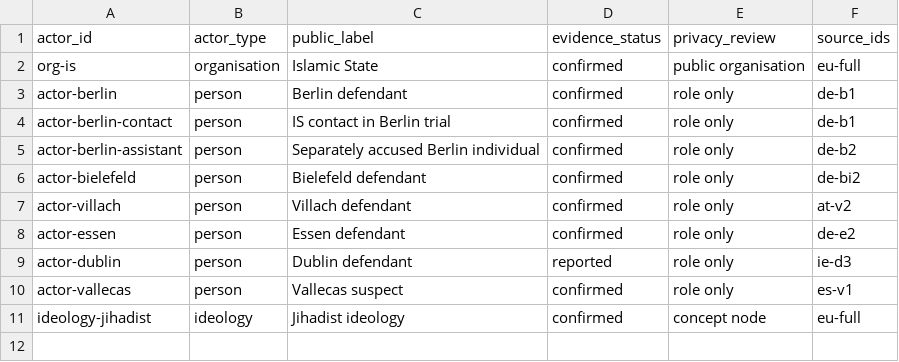
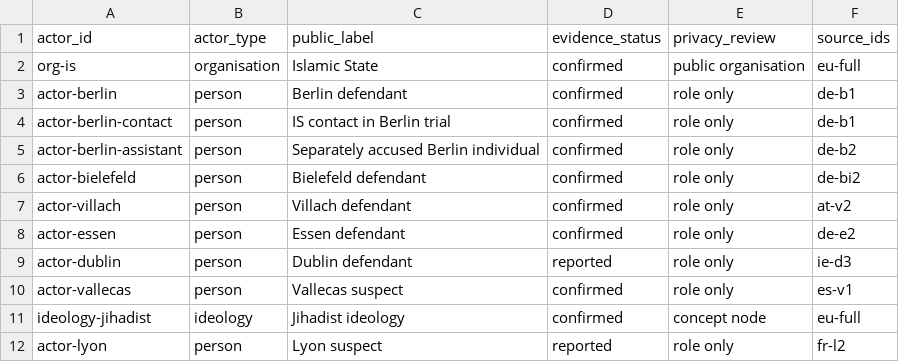
Before and after one commit to npccryptodude-hash/npcsignals, a CSV file: research/terror-in-eu-eea/data/jihadist_2025_actors.csv, drawn as a sheet; the diff names each change by its address in the sheet, - before the commit and + after, or states it on an @@ line.

```diff
--- a/research/terror-in-eu-eea/data/jihadist_2025_actors.csv
+++ b/research/terror-in-eu-eea/data/jihadist_2025_actors.csv
+row 12: actor-lyon | person | Lyon suspect | reported | role only | fr-l2
```
Also changed, not shown: research/terror-in-eu-eea/data/jihadist_2025_casualties.csv, research/terror-in-eu-eea/data/jihadist_2025_incidents.csv, 14 other files.
